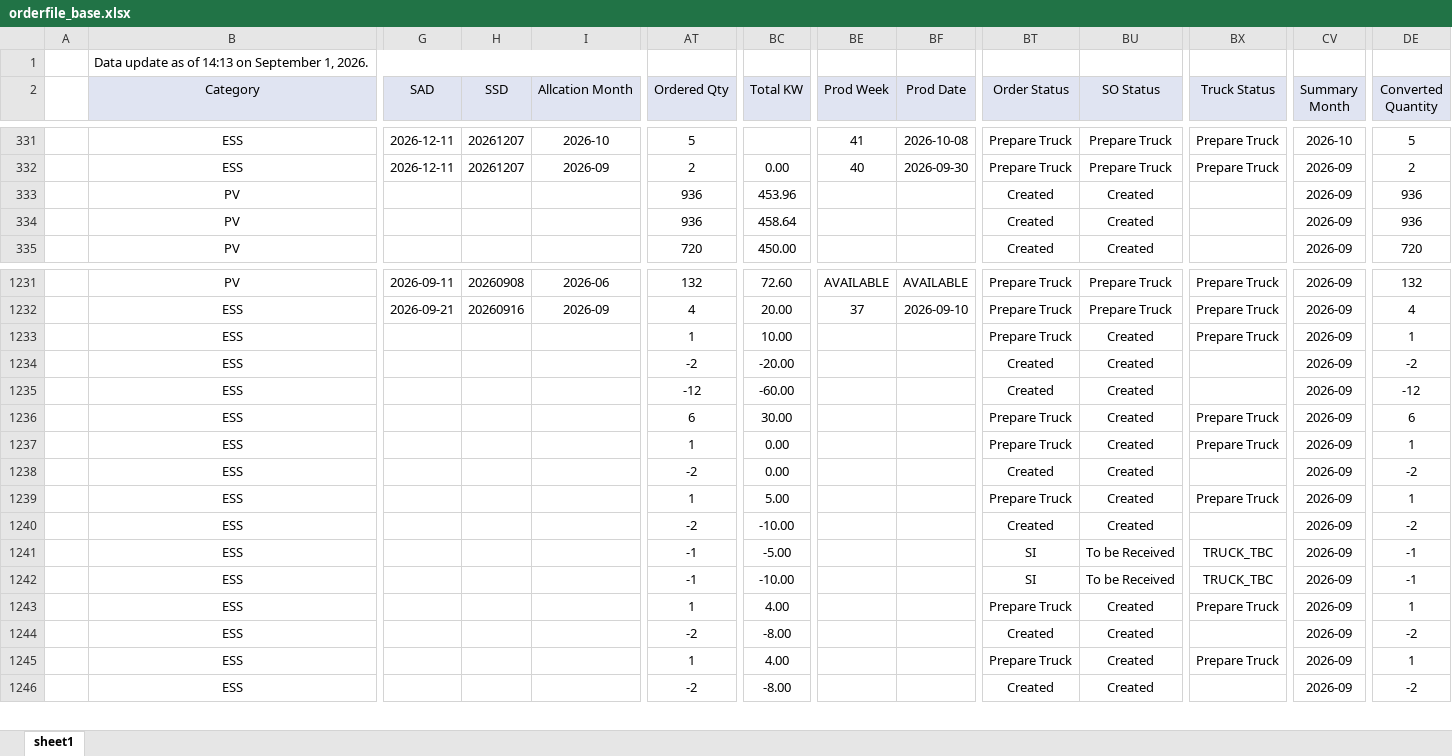
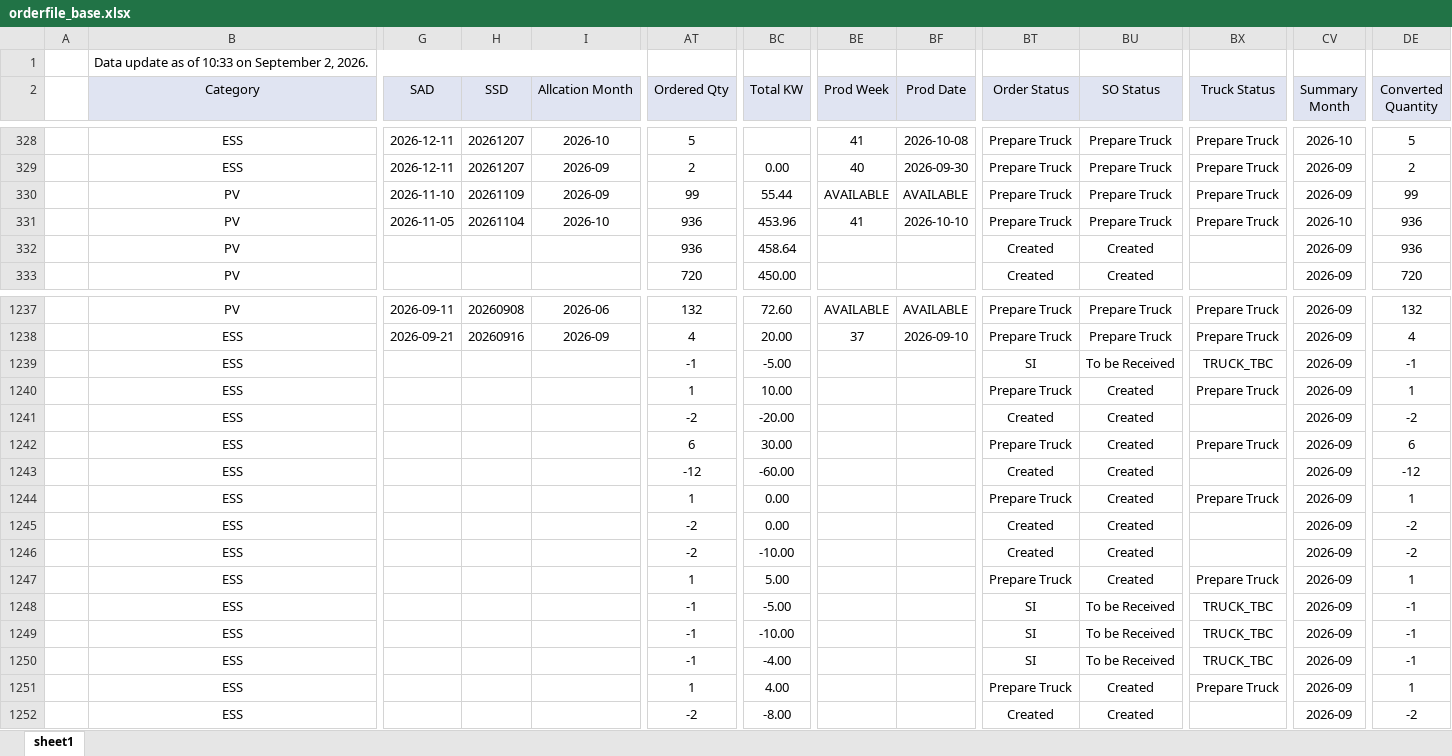
Before and after one commit to hantsuii/EUPV2026, an Excel workbook: templates/orderfile_base.xlsx, sheet sheet1, drawn as a sheet; only a part is shown, gaps mark what is left out; values as stored, in another font and other column widths than the file's, no borders; charts and pictures not drawn; removed rows and columns are numbered as before the commit, all else as after; rows hold the shown columns only; the diff covers the shown part only; the diff names each change by its address in the sheet, - before the commit and + after, or states it on an @@ line.

```diff
--- a/templates/orderfile_base.xlsx (sheet sheet1)
+++ b/templates/orderfile_base.xlsx (sheet sheet1)
-B1 (Category): Data update as of 14:13 on September 1, 2026.
+B1 (Category): Data update as of 10:33 on September 2, 2026.
+row 330:  | PV | 2026-11-10 | 20261109 | 2026-09 | 99 | 55.44 | AVAILABLE | AVAILABLE | Prepare Truck | Prepare Truck | Prepare Truck | 2026-09 | 99
-G331 (SAD): (empty)
+G331 (SAD): 2026-11-05
-H331 (SSD): (empty)
+H331 (SSD): 20261104
-I331 (Allcation Month): (empty)
+I331 (Allcation Month): 2026-10
-BE331 (Prod Week): (empty)
+BE331 (Prod Week): 41
-BF331 (Prod Date): (empty)
+BF331 (Prod Date): 2026-10-10
-BT331 (Order Status): Created
+BT331 (Order Status): Prepare Truck
-BU331 (SO Status): Created
+BU331 (SO Status): Prepare Truck
-BX331 (Truck Status): (empty)
+BX331 (Truck Status): Prepare Truck
-CV331 (Summary Month): 2026-09
+CV331 (Summary Month): 2026-10
+row 1239:  | ESS |  |  |  | -1 | -5.00 |  |  | SI | To be Received | TRUCK_TBC | 2026-09 | -1
@@ row 1236 moved to row 1242: ESS @@
@@ row 1240 moved to row 1246: ESS @@
-AT1250 (Ordered Qty): 1
+AT1250 (Ordered Qty): -1
-BC1250 (Total KW): 4.00
+BC1250 (Total KW): -4.00
-BT1250 (Order Status): Prepare Truck
+BT1250 (Order Status): SI
-BU1250 (SO Status): Created
+BU1250 (SO Status): To be Received
-BX1250 (Truck Status): Prepare Truck
+BX1250 (Truck Status): TRUCK_TBC
-DE1250 (Converted Quantity): 1
+DE1250 (Converted Quantity): -1
-row 1244:  | ESS |  |  |  | -2 | -8.00 |  |  | Created | Created |  | 2026-09 | -2
```
Also changed, not shown: 8 added rows, 3 removed rows and 381 edited cells elsewhere in this sheet, templates/daily_supply_plan.xlsx, templates/inventory.xlsx, 1 other file.
